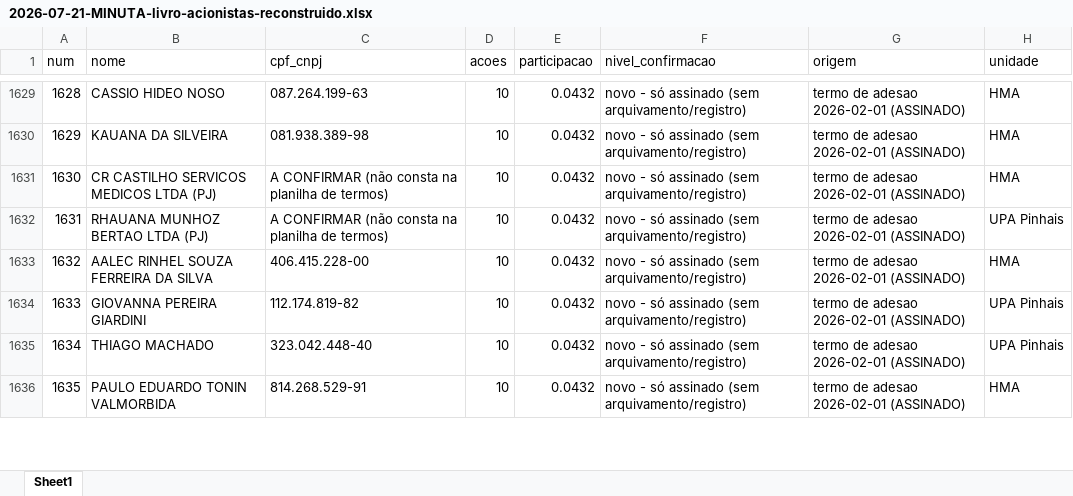
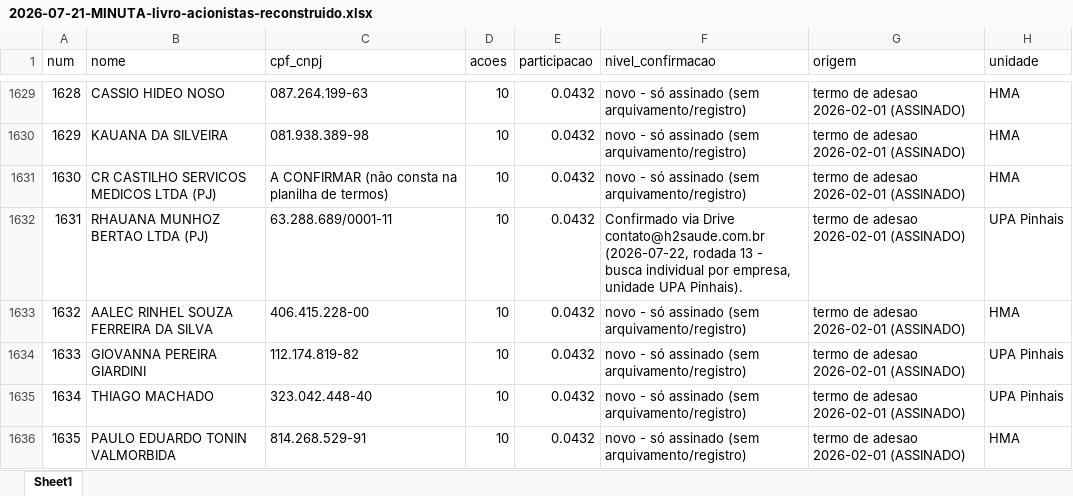
Before and after one commit to gustavobagz/gustavo-os, an Excel workbook: H2/Governanca/2026-07-21-MINUTA-livro-acionistas-reconstruido.xlsx, sheet Sheet1, drawn as a sheet; only a part is shown, gaps mark what is left out; values as stored, in another font and other column widths than the file's, no borders; the diff covers the shown part only; the diff names each change by its address in the sheet, - before the commit and + after, or states it on an @@ line.

```diff
--- a/H2/Governanca/2026-07-21-MINUTA-livro-acionistas-reconstruido.xlsx (sheet Sheet1)
+++ b/H2/Governanca/2026-07-21-MINUTA-livro-acionistas-reconstruido.xlsx (sheet Sheet1)
-C1632 (cpf_cnpj): A CONFIRMAR (não consta na planilha de termos)
+C1632 (cpf_cnpj): 63.288.689/0001-11
-F1632 (nivel_confirmacao): novo - só assinado (sem arquivamento/registro)
+F1632 (nivel_confirmacao): Confirmado via Drive contato@h2saude.com.br (2026-07-22, rodada 13 - busca individual por empresa, unidade UPA Pinhais).
```
Also changed, not shown: 40 edited cells elsewhere in this sheet, 1 other file.
